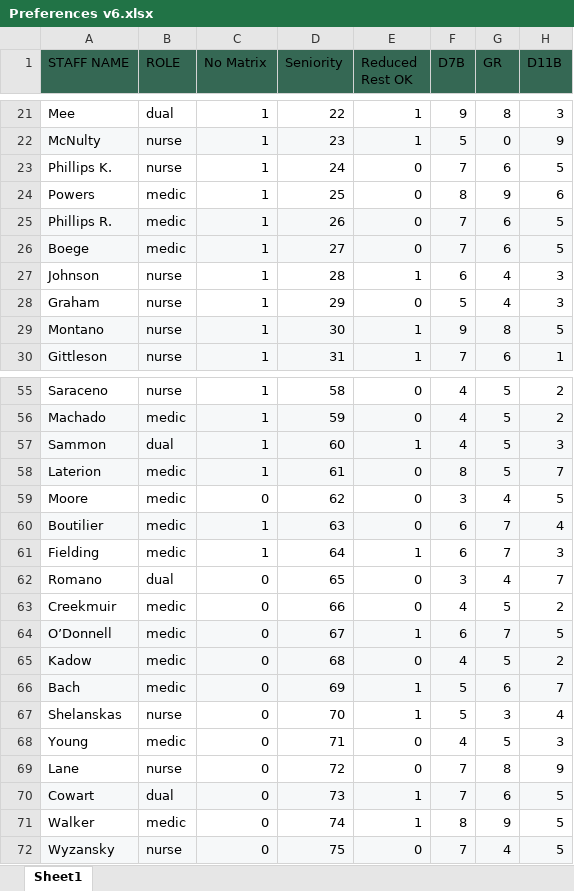
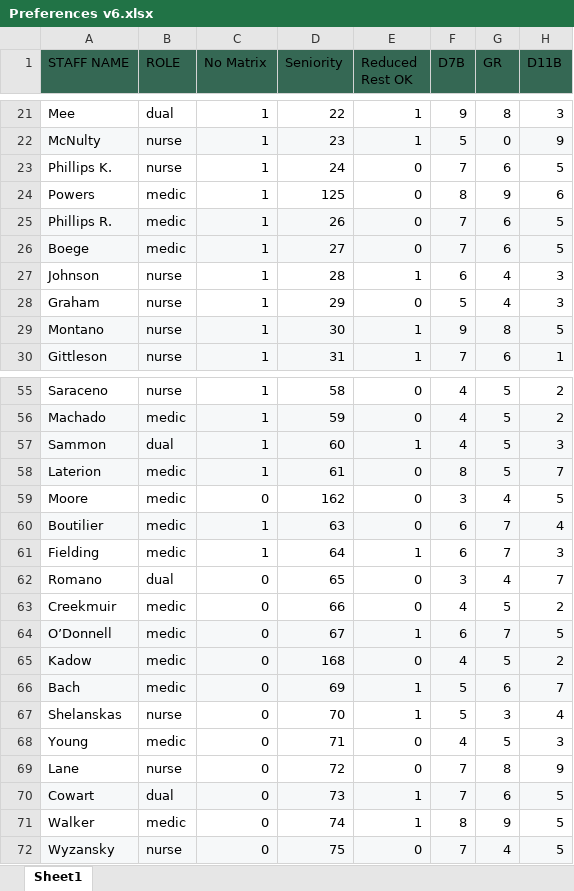
Before and after one commit to AlphaBravo227/CrewOps360, an Excel workbook: upload files/Preferences v6.xlsx, sheet Sheet1, drawn as a sheet; only a part is shown, gaps mark what is left out; values as stored, in another font and other column widths than the file's, no borders; table styles not drawn; the diff covers the shown part only; the diff names each change by its address in the sheet, - before the commit and + after, or states it on an @@ line.

```diff
--- a/upload files/Preferences v6.xlsx (sheet Sheet1)
+++ b/upload files/Preferences v6.xlsx (sheet Sheet1)
-D24 (Seniority): 25
+D24 (Seniority): 125
-D59 (Seniority): 62
+D59 (Seniority): 162
-D65 (Seniority): 68
+D65 (Seniority): 168
```
Also changed, not shown: 10 edited cells elsewhere in this sheet, upload files/Requirements.xlsx.
